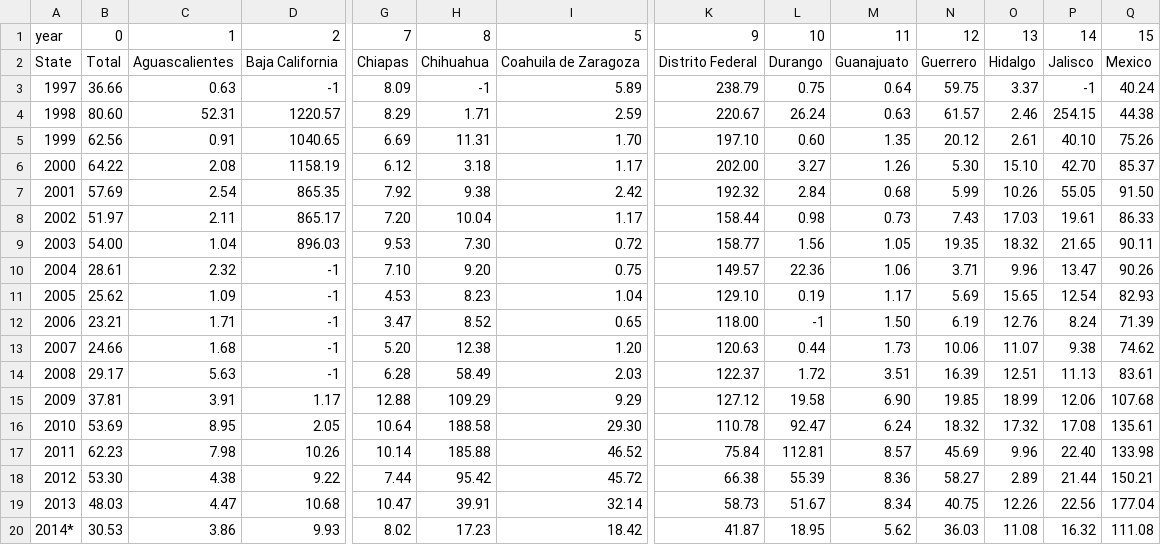
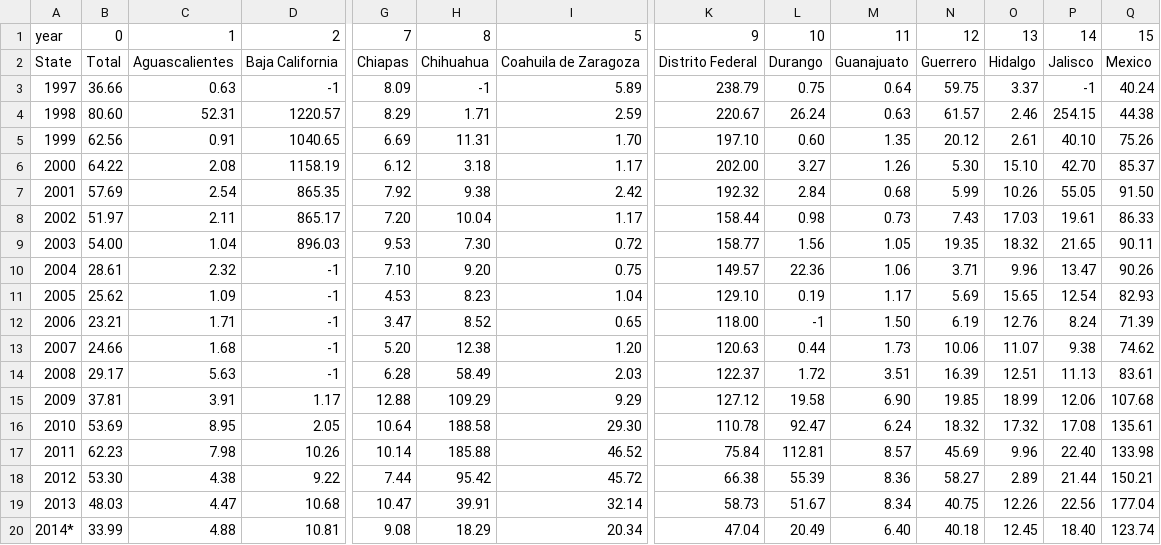
Before and after one commit to elneto/crimemx, a CSV file: csv/car-violence-rate.csv (was csv/d3-car-violence.csv), drawn as a sheet; only a part is shown, gaps mark what is left out; the diff covers the shown part only; the diff names each change by its address in the sheet, - before the commit and + after, or states it on an @@ line.

```diff
--- a/csv/d3-car-violence.csv
+++ b/csv/car-violence-rate.csv
-B20: 30.53
+B20: 33.99
-C20: 3.86
+C20: 4.88
-D20: 9.93
+D20: 10.81
-G20: 8.02
+G20: 9.08
-H20: 17.23
+H20: 18.29
-I20: 18.42
+I20: 20.34
-K20: 41.87
+K20: 47.04
-L20: 18.95
+L20: 20.49
-M20: 5.62
+M20: 6.40
-N20: 36.03
+N20: 40.18
-O20: 11.08
+O20: 12.45
-P20: 16.32
+P20: 18.40
-Q20: 111.08
+Q20: 123.74
```
Also changed, not shown: 14 edited cells elsewhere in this file, csv/car-no-violence-rate.csv, csv/extortion-rate.csv, 12 other files.
